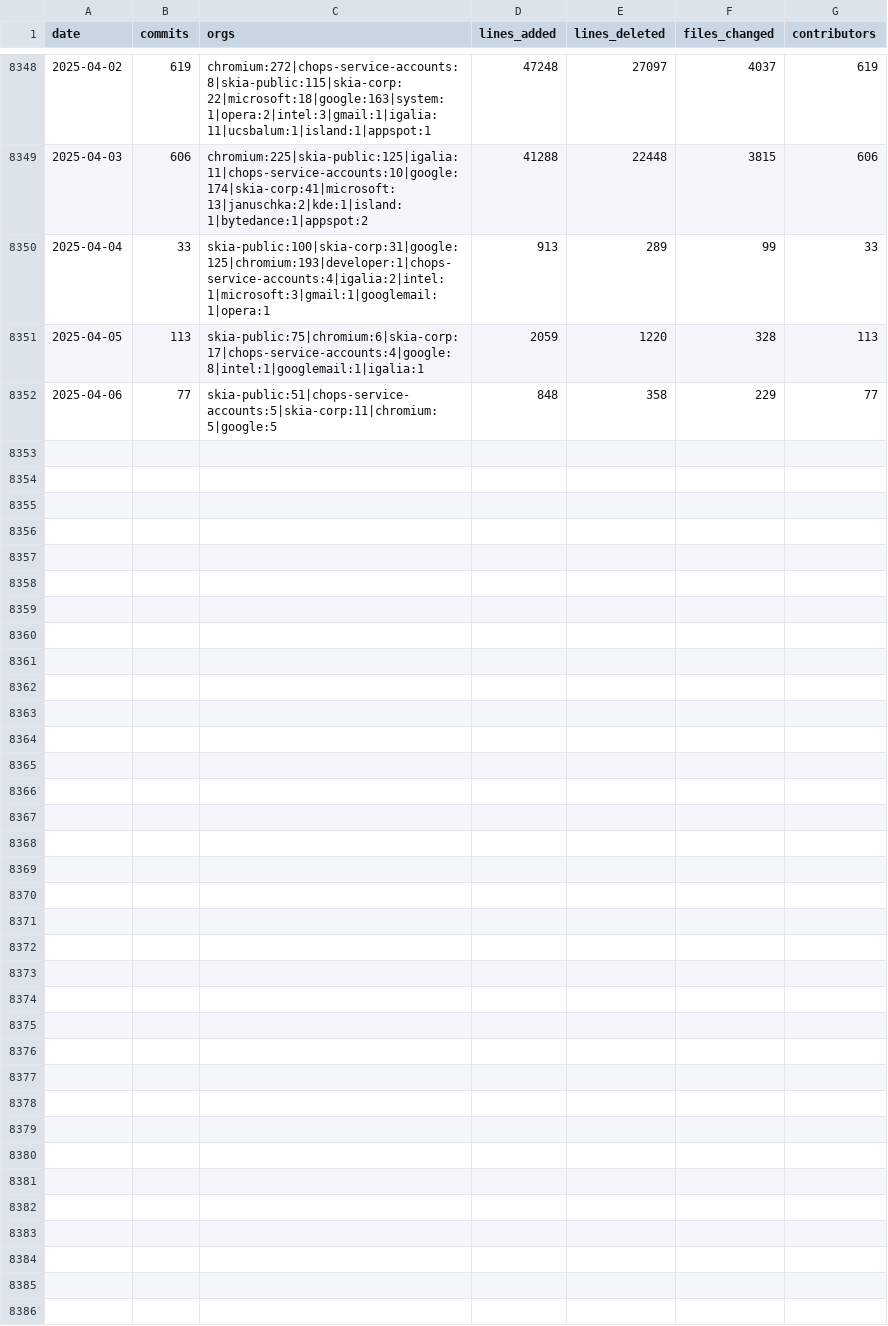
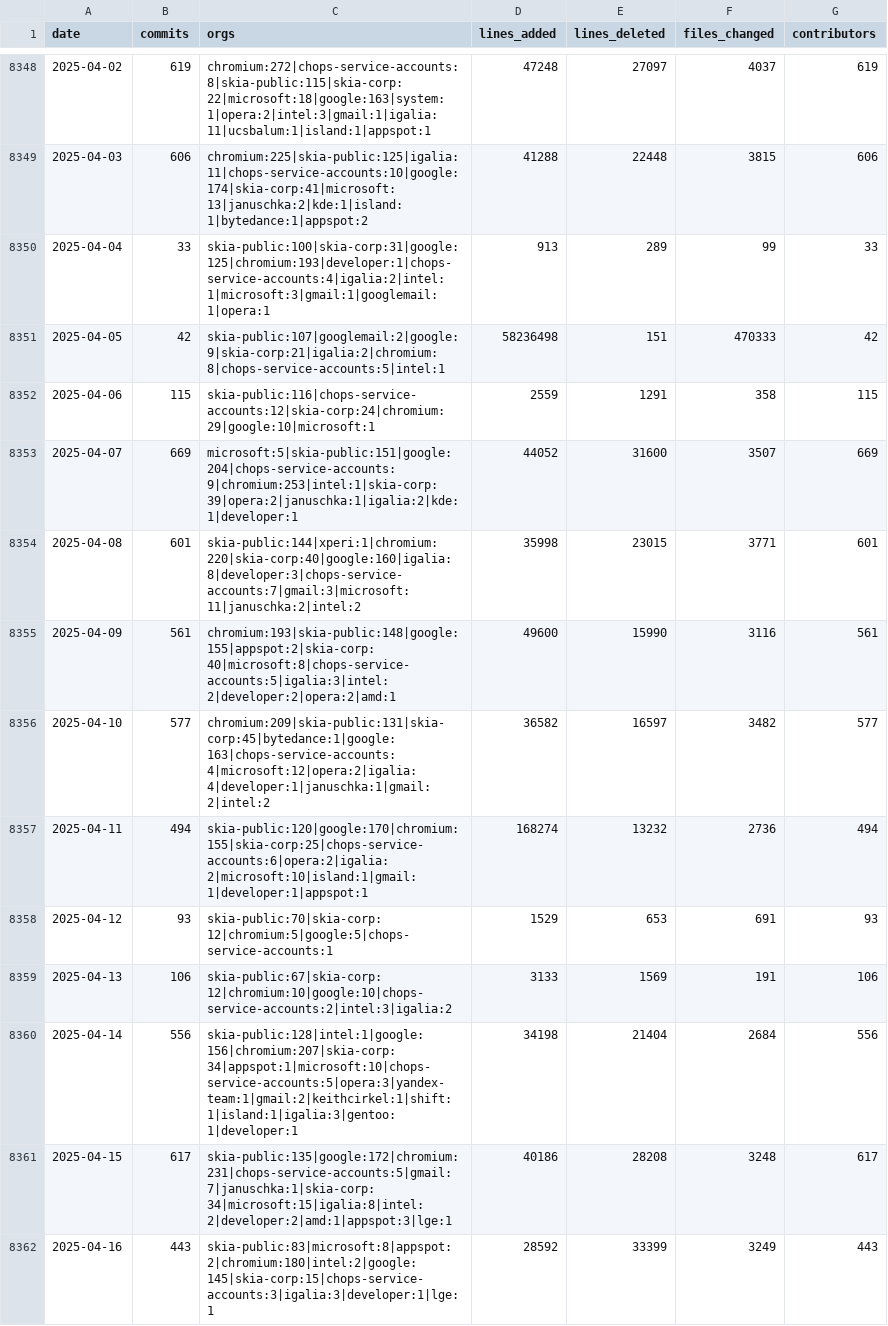
Before and after one commit to bitplane/git-stats, a CSV file: data/chromium.csv, drawn as a sheet; only a part is shown, gaps mark what is left out.

```diff
--- a/data/chromium.csv
+++ b/data/chromium.csv
@@ -8350,3 +8350,13 @@ date,commits,orgs,lines_added,lines_deleted,files_changed,contributors
 2025-04-04,33,skia-public:100|skia-corp:31|google:125|chromium:193|developer:1|chops-service-accounts:4|igalia:2|intel:1|microsoft:3|gmail:1|googlemail:1|opera:1,913,289,99,33
-2025-04-05,113,skia-public:75|chromium:6|skia-corp:17|chops-service-accounts:4|google:8|intel:1|googlemail:1|igalia:1,2059,1220,328,113
-2025-04-06,77,skia-public:51|chops-service-accounts:5|skia-corp:11|chromium:5|google:5,848,358,229,77
+2025-04-05,42,skia-public:107|googlemail:2|google:9|skia-corp:21|igalia:2|chromium:8|chops-service-accounts:5|intel:1,58236498,151,470333,42
+2025-04-06,115,skia-public:116|chops-service-accounts:12|skia-corp:24|chromium:29|google:10|microsoft:1,2559,1291,358,115
+2025-04-07,669,microsoft:5|skia-public:151|google:204|chops-service-accounts:9|chromium:253|intel:1|skia-corp:39|opera:2|januschka:1|igalia:2|kde:1|developer:1,44052,31600,3507,669
+2025-04-08,601,skia-public:144|xperi:1|chromium:220|skia-corp:40|google:160|igalia:8|developer:3|chops-service-accounts:7|gmail:3|microsoft:11|januschka:2|intel:2,35998,23015,3771,601
+2025-04-09,561,chromium:193|skia-public:148|google:155|appspot:2|skia-corp:40|microsoft:8|chops-service-accounts:5|igalia:3|intel:2|developer:2|opera:2|amd:1,49600,15990,3116,561
+2025-04-10,577,chromium:209|skia-public:131|skia-corp:45|bytedance:1|google:163|chops-service-accounts:4|microsoft:12|opera:2|igalia:4|developer:1|januschka:1|gmail:2|intel:2,36582,16597,3482,577
+2025-04-11,494,skia-public:120|google:170|chromium:155|skia-corp:25|chops-service-accounts:6|opera:2|igalia:2|microsoft:10|island:1|gmail:1|developer:1|appspot:1,168274,13232,2736,494
+2025-04-12,93,skia-public:70|skia-corp:12|chromium:5|google:5|chops-service-accounts:1,1529,653,691,93
+2025-04-13,106,skia-public:67|skia-corp:12|chromium:10|google:10|chops-service-accounts:2|intel:3|igalia:2,3133,1569,191,106
+2025-04-14,556,skia-public:128|intel:1|google:156|chromium:207|skia-corp:34|appspot:1|microsoft:10|chops-service-accounts:5|opera:3|yandex-team:1|gmail:2|keithcirkel:1|shift:1|island:1|igalia:3|gentoo:1|developer:1,34198,21404,2684,556
+2025-04-15,617,skia-public:135|google:172|chromium:231|chops-service-accounts:5|gmail:7|januschka:1|skia-corp:34|microsoft:15|igalia:8|intel:2|developer:2|amd:1|appspot:3|lge:1,40186,28208,3248,617
+2025-04-16,443,skia-public:83|microsoft:8|appspot:2|chromium:180|intel:2|google:145|skia-corp:15|chops-service-accounts:3|igalia:3|developer:1|lge:1,28592,33399,3249,443
```
Also changed, not shown: data/cpython.csv, data/node.csv, 29 other files.
